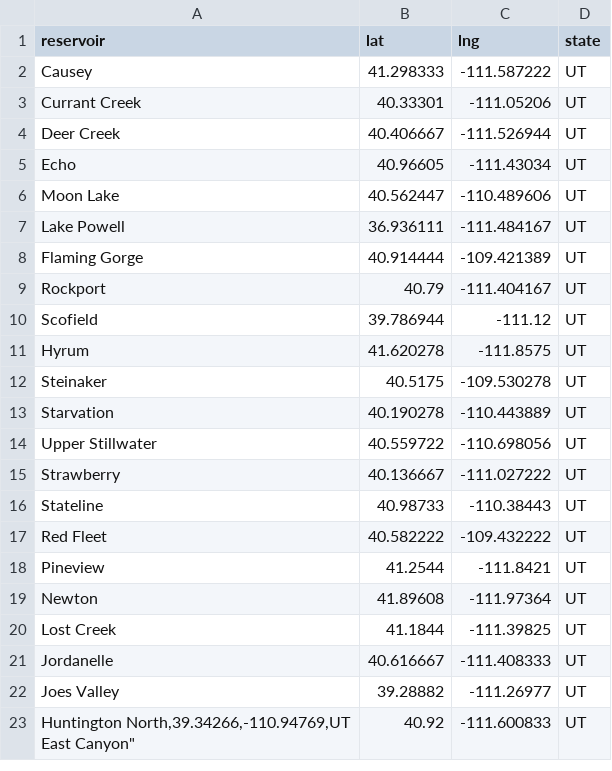
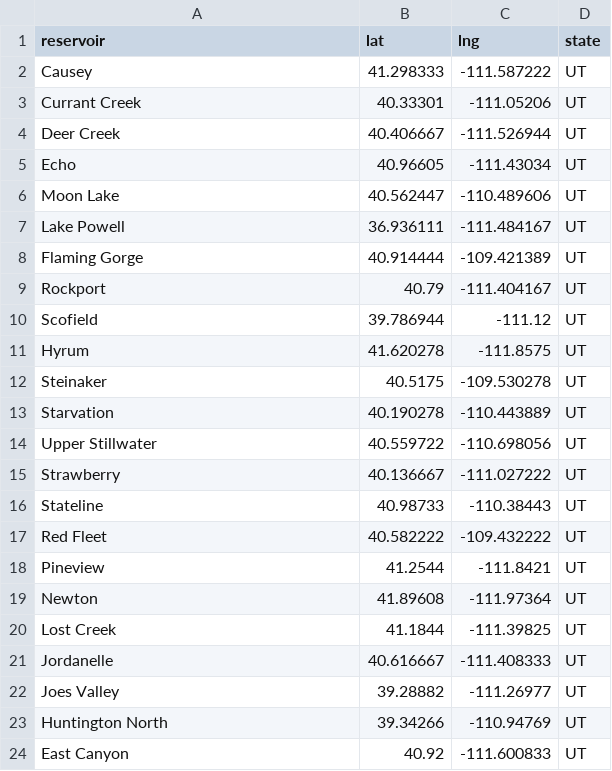
Before and after one commit to lfarrell/Western-Water, a CSV file: station_data/utah.csv, drawn as a sheet.

```diff
--- a/station_data/utah.csv
+++ b/station_data/utah.csv
@@ -22,3 +22,3 @@ Jordanelle,40.616667,-111.408333,UT
 "Joes Valley",39.28882,-111.26977,UT
-"Huntington North,39.34266,-110.94769,UT
-"East Canyon",40.92,-111.600833,UT
+"Huntington North",39.34266,-110.94769,UT
+"East Canyon",40.92,-111.600833,UT
```
Also changed, not shown: station_data/all_resv.csv.
